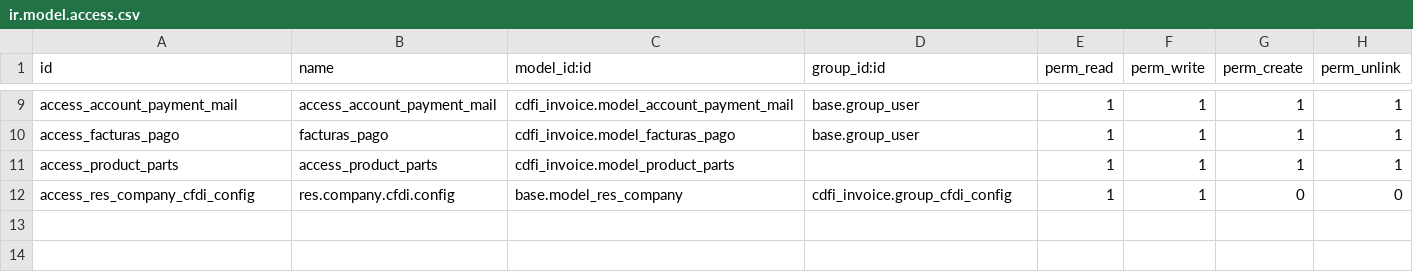
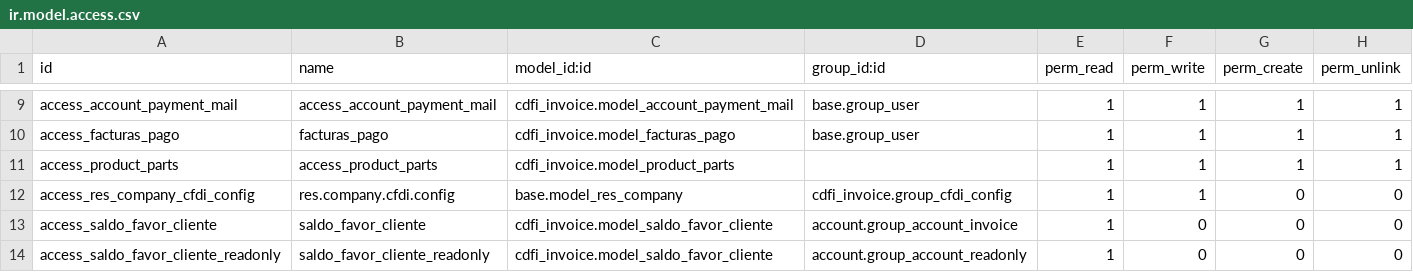
Before and after one commit to dcancior/cdfi_invoice, a CSV file: security/ir.model.access.csv, drawn as a sheet; only a part is shown, gaps mark what is left out; the diff names each change by its address in the sheet, - before the commit and + after, or states it on an @@ line.

```diff
--- a/security/ir.model.access.csv
+++ b/security/ir.model.access.csv
+row 13: access_saldo_favor_cliente | saldo_favor_cliente | cdfi_invoice.model_saldo_favor_cliente | account.group_account_invoice | 1 | 0 | 0 | 0
+row 14: access_saldo_favor_cliente_readonly | saldo_favor_cliente_readonly | cdfi_invoice.model_saldo_favor_cliente | account.group_account_readonly | 1 | 0 | 0 | 0
```
Also changed, not shown: 4 other files.
